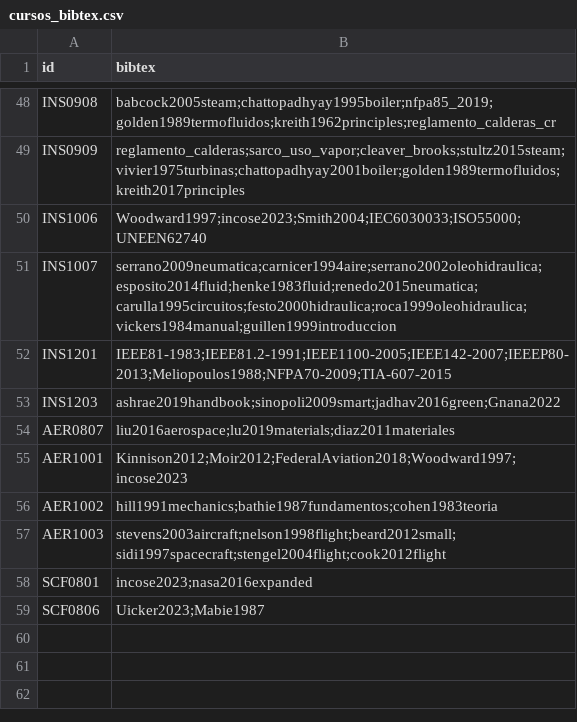
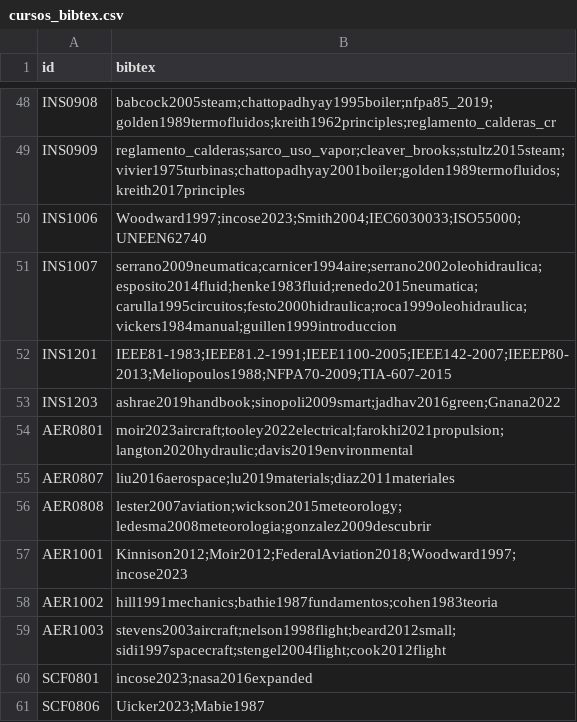
Before and after one commit to EIEM-TEC/CLIE, a CSV file: cursos/cursos_bibtex.csv, drawn as a sheet; only a part is shown, gaps mark what is left out; the diff names each change by its address in the sheet, - before the commit and + after, or states it on an @@ line.

```diff
--- a/cursos/cursos_bibtex.csv
+++ b/cursos/cursos_bibtex.csv
+row 54: AER0801 | moir2023aircraft;tooley2022electrical;farokhi2021propulsion;langton2020hydraulic;davis2019environmental
+row 56: AER0808 | lester2007aviation;wickson2015meteorology;ledesma2008meteorologia;gonzalez2009descubrir
```
Also changed, not shown: cursos/cursos_conten.csv, cursos/cursos_cursos.csv, 11 other files.
